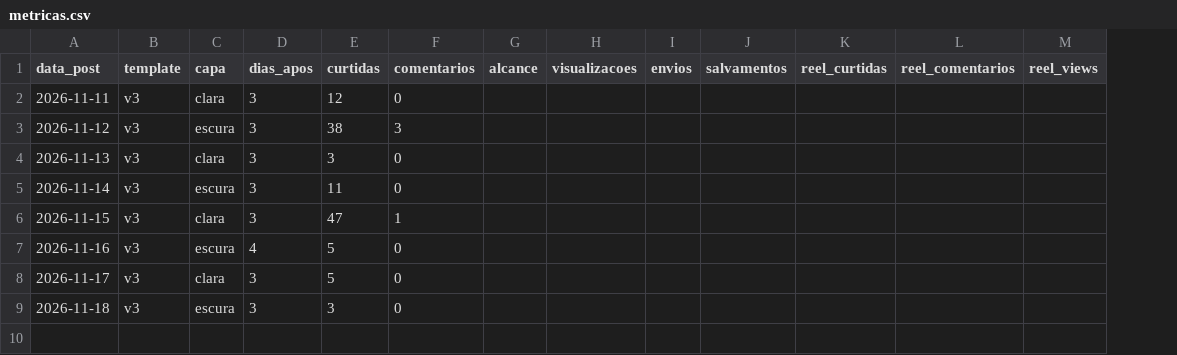
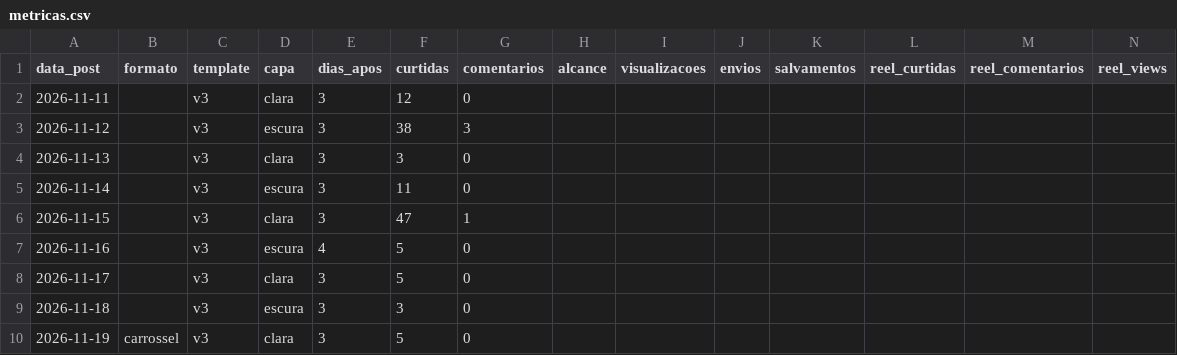
Before and after one commit to pbms01/curadoria-ia-direito, a CSV file: instagram/metricas.csv, drawn as a sheet; the diff names each change by its address in the sheet, - before the commit and + after, or states it on an @@ line.

```diff
--- a/instagram/metricas.csv
+++ b/instagram/metricas.csv
+column B (formato), empty
+row 10: 2026-11-19 | carrossel | v3 | clara | 3 | 5 | 0
```
Also changed, not shown: 1 other file.
